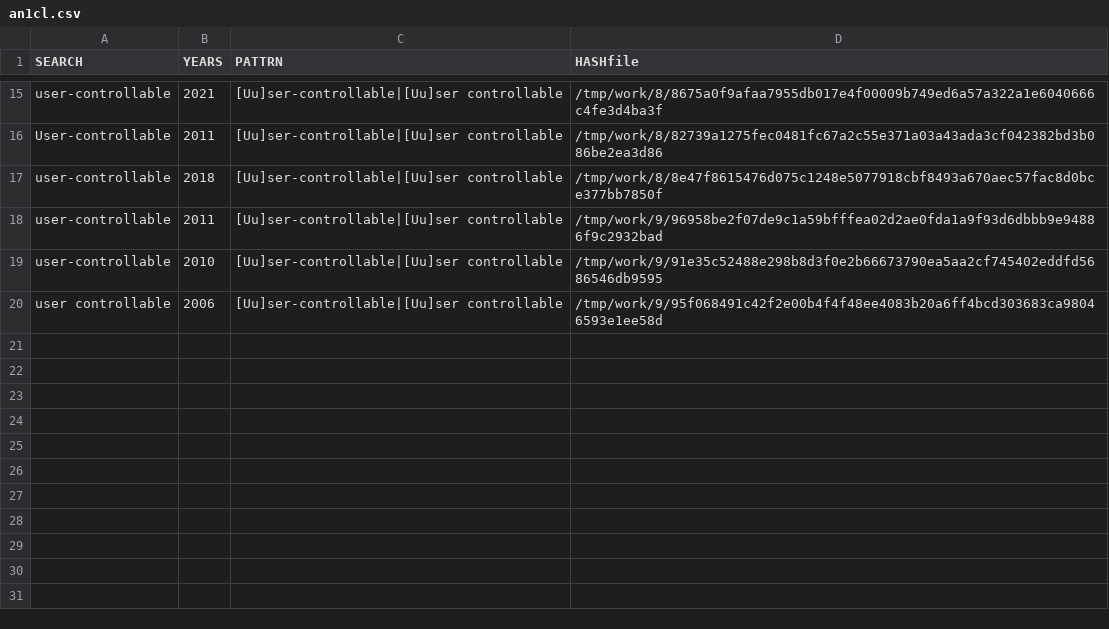
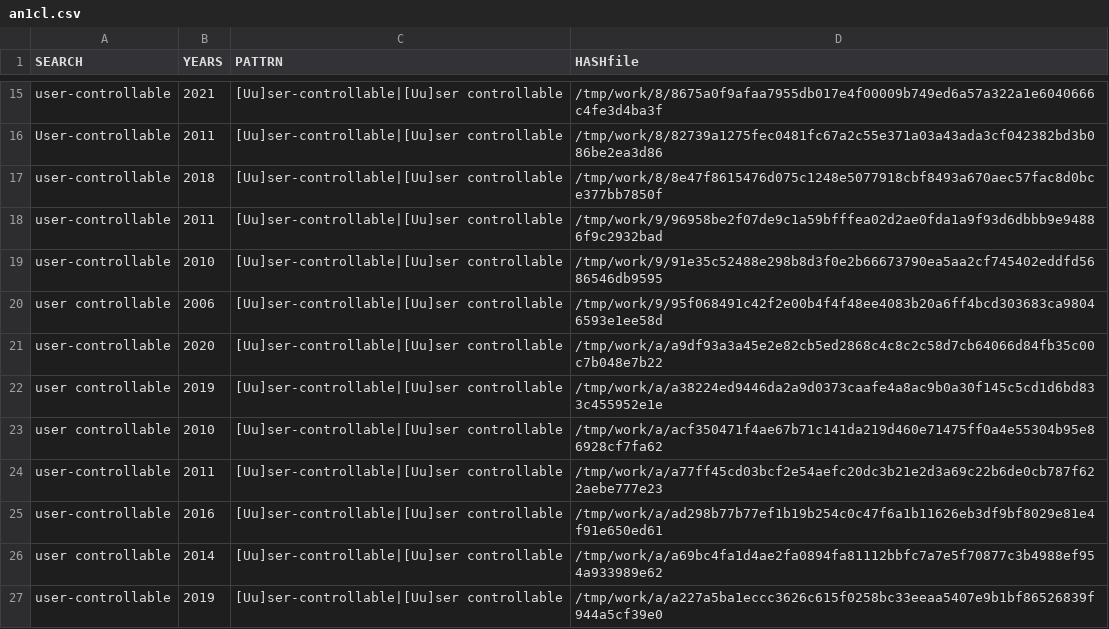
Before and after one commit to gergimentr/finder, a CSV file: results/an1cl.csv, drawn as a sheet; only a part is shown, gaps mark what is left out; the diff names each change by its address in the sheet, - before the commit and + after, or states it on an @@ line.

```diff
--- a/results/an1cl.csv
+++ b/results/an1cl.csv
+row 21: user-controllable | 2020 | [Uu]ser-controllable|[Uu]ser controllable | /tmp/work/a/a9df93a3a45e2e82cb5ed2868c4c8c2c58d7cb64066d84fb35c00c7b048e7b22
+row 22: user controllable | 2019 | [Uu]ser-controllable|[Uu]ser controllable | /tmp/work/a/a38224ed9446da2a9d0373caafe4a8ac9b0a30f145c5cd1d6bd833c455952e1e
+row 23: user controllable | 2010 | [Uu]ser-controllable|[Uu]ser controllable | /tmp/work/a/acf350471f4ae67b71c141da219d460e71475ff0a4e55304b95e86928cf7fa62
+row 24: user-controllable | 2011 | [Uu]ser-controllable|[Uu]ser controllable | /tmp/work/a/a77ff45cd03bcf2e54aefc20dc3b21e2d3a69c22b6de0cb787f622aebe777e23
+row 25: user-controllable | 2016 | [Uu]ser-controllable|[Uu]ser controllable | /tmp/work/a/ad298b77b77ef1b19b254c0c47f6a1b11626eb3df9bf8029e81e4f91e650ed61
+row 26: user controllable | 2014 | [Uu]ser-controllable|[Uu]ser controllable | /tmp/work/a/a69bc4fa1d4ae2fa0894fa81112bbfc7a7e5f70877c3b4988ef954a933989e62
+row 27: user-controllable | 2019 | [Uu]ser-controllable|[Uu]ser controllable | /tmp/work/a/a227a5ba1eccc3626c615f0258bc33eeaa5407e9b1bf86526839f944a5cf39e0
```
Also changed, not shown: results/an2cl.csv, results/findCVE1v2.csv, 21 other files.
